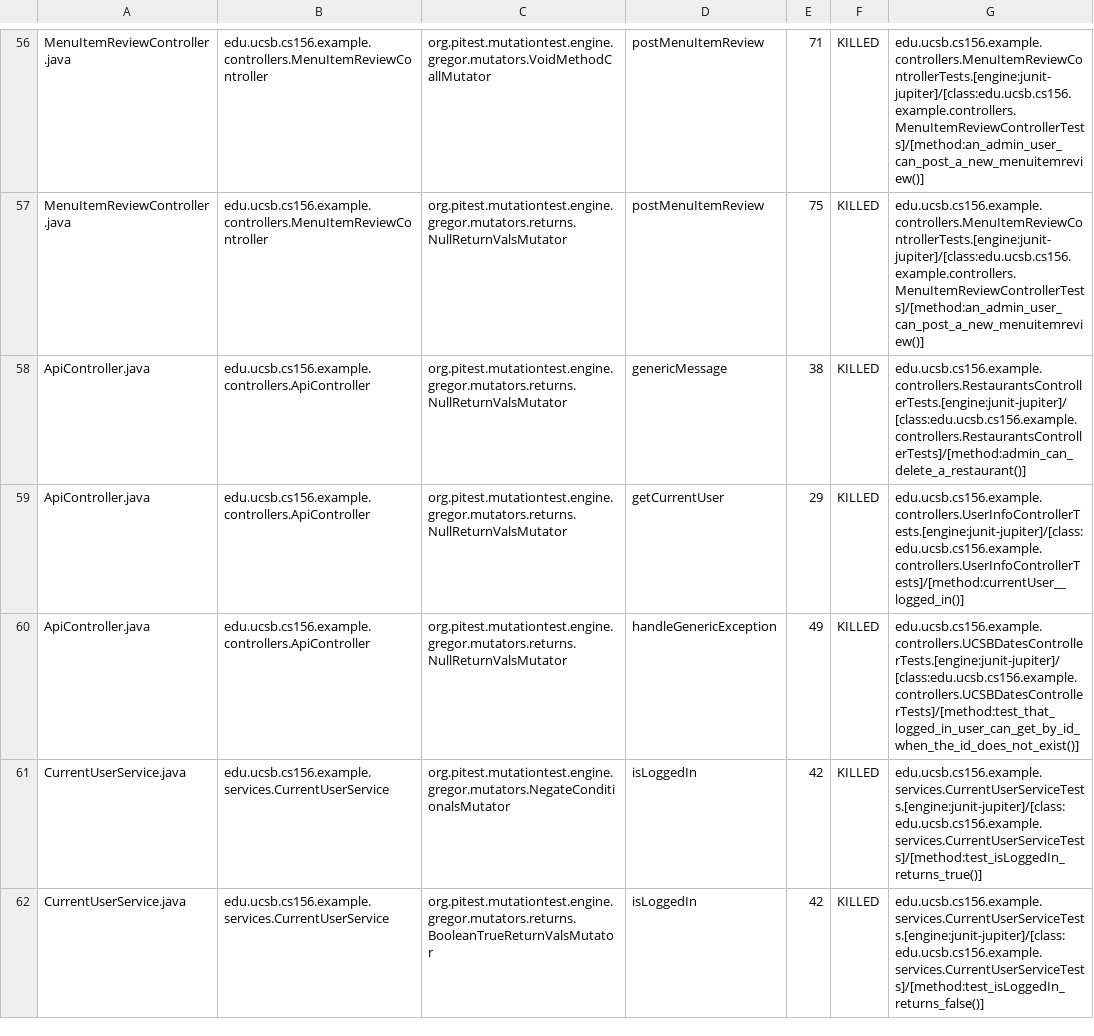
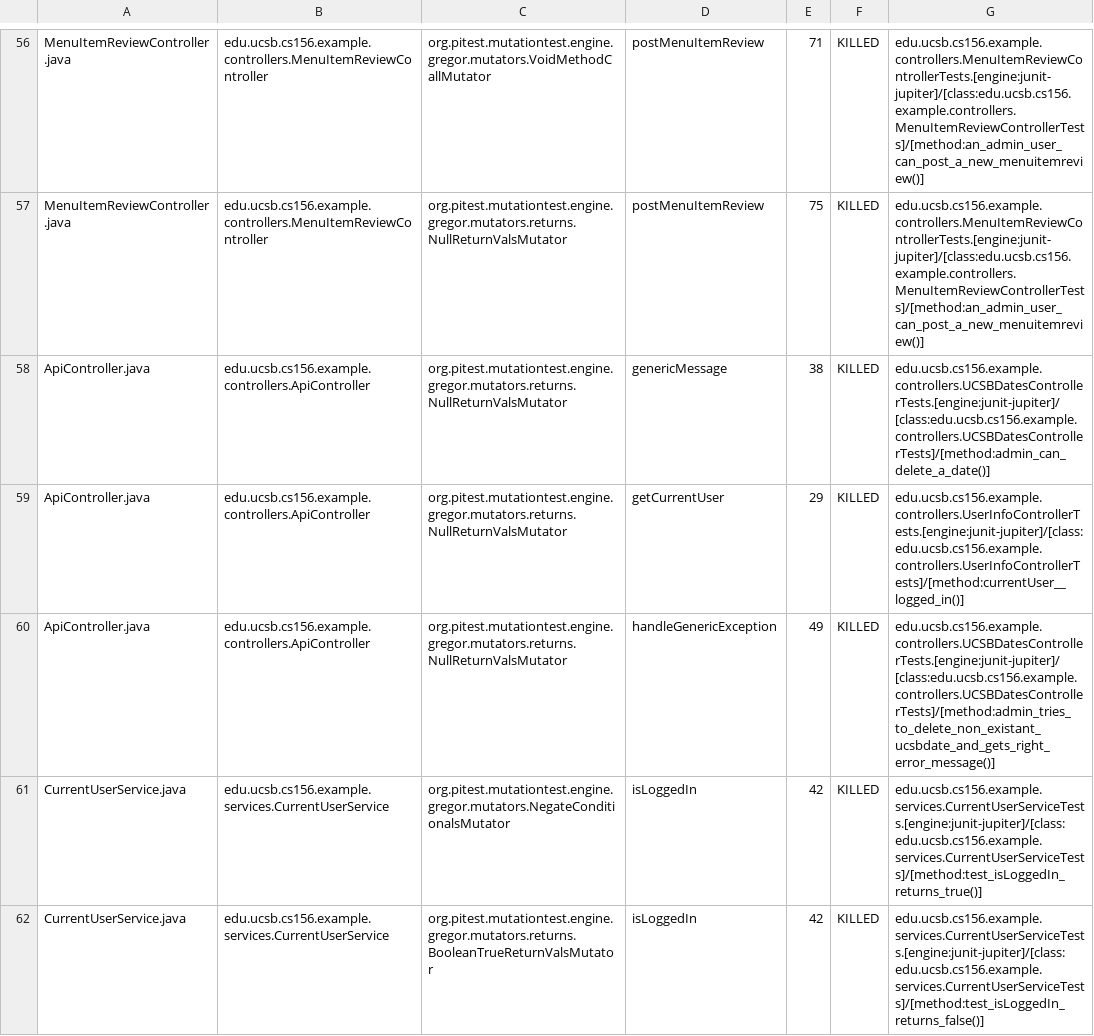
Before and after one commit to ucsb-cs156-f24/team01-f24-05, a CSV file: prs/54/pitest/mutations.csv, drawn as a sheet; only a part is shown, gaps mark what is left out.

Commit message:
Deploying to gh-pages from @ ucsb-cs156-f24/team01-f24-05@c1e7165e5ab8adb65fc89bb5714d955ada067270 🚀

```diff
--- a/prs/54/pitest/mutations.csv
+++ b/prs/54/pitest/mutations.csv
@@ -57,5 +57,5 @@ MenuItemReviewController.java,edu.ucsb.cs156.example.controllers.MenuItemReviewC
 MenuItemReviewController.java,edu.ucsb.cs156.example.controllers.MenuItemReviewController,org.pitest.mutationtest.engine.gregor.mutators.returns.NullReturnValsMutator,postMenuItemReview,75,KILLED,edu.ucsb.cs156.example.controllers.MenuItemReviewControllerTests.[engine:junit-jupiter]/[class:edu.ucsb.cs156.example.controllers.MenuItemReviewControllerTests]/[method:an_admin_user_can_post_a_new_menuitemreview()]
-ApiController.java,edu.ucsb.cs156.example.controllers.ApiController,org.pitest.mutationtest.engine.gregor.mutators.returns.NullReturnValsMutator,genericMessage,38,KILLED,edu.ucsb.cs156.example.controllers.RestaurantsControllerTests.[engine:junit-jupiter]/[class:edu.ucsb.cs156.example.controllers.RestaurantsControllerTests]/[method:admin_can_delete_a_restaurant()]
+ApiController.java,edu.ucsb.cs156.example.controllers.ApiController,org.pitest.mutationtest.engine.gregor.mutators.returns.NullReturnValsMutator,genericMessage,38,KILLED,edu.ucsb.cs156.example.controllers.UCSBDatesControllerTests.[engine:junit-jupiter]/[class:edu.ucsb.cs156.example.controllers.UCSBDatesControllerTests]/[method:admin_can_delete_a_date()]
 ApiController.java,edu.ucsb.cs156.example.controllers.ApiController,org.pitest.mutationtest.engine.gregor.mutators.returns.NullReturnValsMutator,getCurrentUser,29,KILLED,edu.ucsb.cs156.example.controllers.UserInfoControllerTests.[engine:junit-jupiter]/[class:edu.ucsb.cs156.example.controllers.UserInfoControllerTests]/[method:currentUser__logged_in()]
-ApiController.java,edu.ucsb.cs156.example.controllers.ApiController,org.pitest.mutationtest.engine.gregor.mutators.returns.NullReturnValsMutator,handleGenericException,49,KILLED,edu.ucsb.cs156.example.controllers.UCSBDatesControllerTests.[engine:junit-jupiter]/[class:edu.ucsb.cs156.example.controllers.UCSBDatesControllerTests]/[method:test_that_logged_in_user_can_get_by_id_when_the_id_does_not_exist()]
+ApiController.java,edu.ucsb.cs156.example.controllers.ApiController,org.pitest.mutationtest.engine.gregor.mutators.returns.NullReturnValsMutator,handleGenericException,49,KILLED,edu.ucsb.cs156.example.controllers.UCSBDatesControllerTests.[engine:junit-jupiter]/[class:edu.ucsb.cs156.example.controllers.UCSBDatesControllerTests]/[method:admin_tries_to_delete_non_existant_ucsbdate_and_gets_right_error_message()]
 CurrentUserService.java,edu.ucsb.cs156.example.services.CurrentUserService,org.pitest.mutationtest.engine.gregor.mutators.NegateConditionalsMutator,isLoggedIn,42,KILLED,edu.ucsb.cs156.example.services.CurrentUserServiceTests.[engine:junit-jupiter]/[class:edu.ucsb.cs156.example.services.CurrentUserServiceTests]/[method:test_isLoggedIn_returns_true()]
```
Also changed, not shown: 12 other files.
